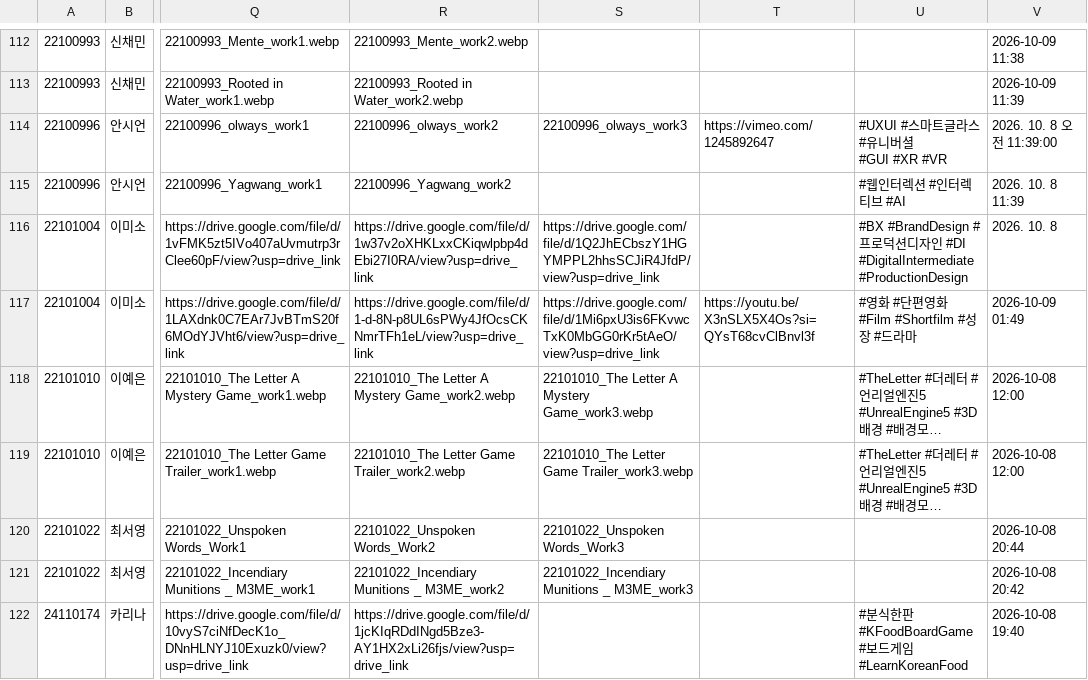
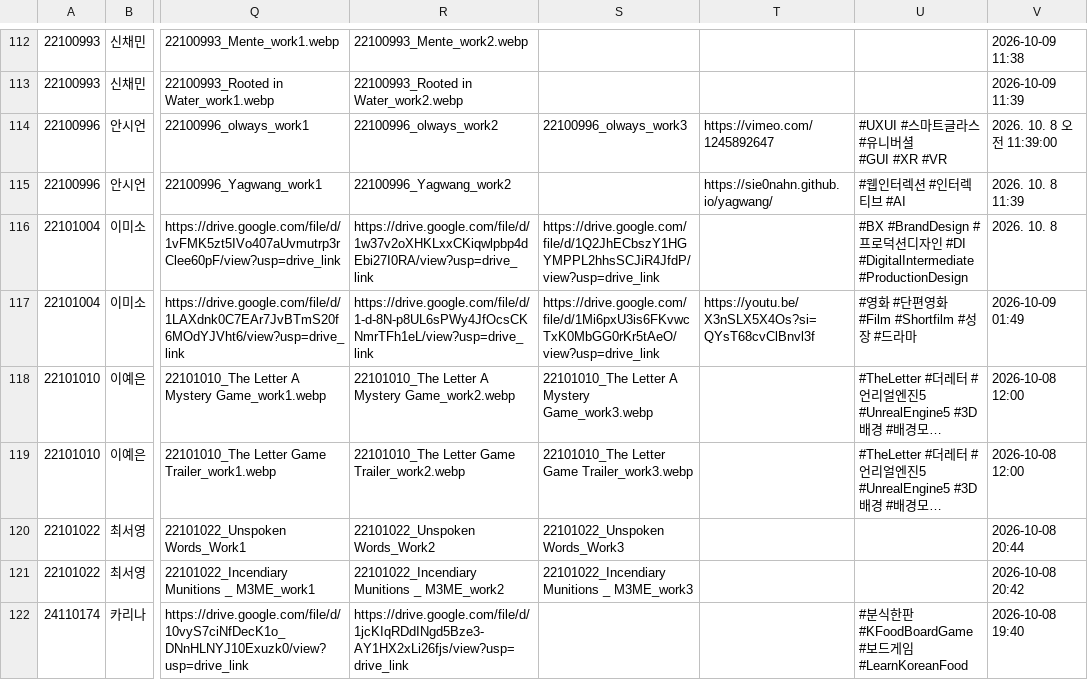
Before and after one commit to STVD2026/captcha, a CSV file: 2026_web.csv, drawn as a sheet; only a part is shown, gaps mark what is left out; long unchanged cells end in …; the diff names each change by its address in the sheet, - before the commit and + after, or states it on an @@ line.

```diff
--- a/2026_web.csv
+++ b/2026_web.csv
-T115: (empty)
+T115: https://sie0nahn.github.io/yagwang/
```
Also changed, not shown: 2 other files.
